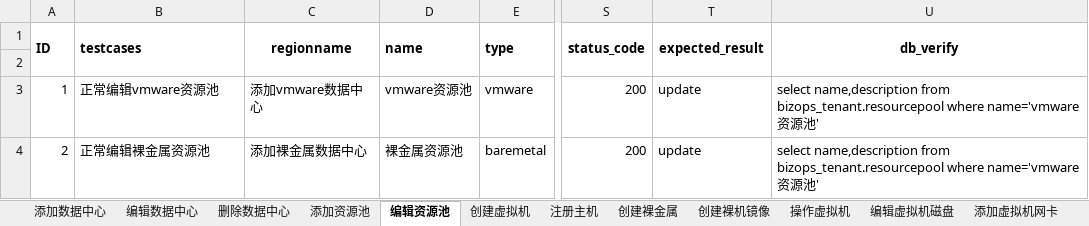
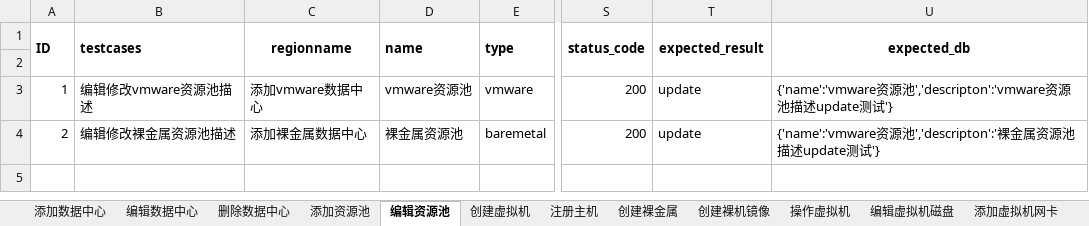
Before and after one commit to Lina9201/AutomationTestTask, an Excel workbook: test_data/物理资源.xlsx, sheet 编辑资源池, drawn as a sheet; only a part is shown, gaps mark what is left out; values as stored, in another font and other column widths than the file's, no borders; the diff names each change by its address in the sheet, - before the commit and + after, or states it on an @@ line.

```diff
--- a/test_data/物理资源.xlsx (sheet 编辑资源池)
+++ b/test_data/物理资源.xlsx (sheet 编辑资源池)
-U1: db_verify
+U1: expected_db
-B3 (testcases): 正常编辑vmware资源池
+B3 (testcases): 编辑修改vmware资源池描述
-U3 (expected_db): select name,description from bizops_tenant.resourcepool where name='vmware资源池'
+U3 (expected_db): {'name':'vmware资源池','descripton':'vmware资源池描述update测试'}
-B4 (testcases): 正常编辑裸金属资源池
+B4 (testcases): 编辑修改裸金属资源池描述
-U4 (expected_db): select name,description from bizops_tenant.resourcepool where name='vmware资源池'
+U4 (expected_db): {'name':'vmware资源池','descripton':'裸金属资源池描述update测试'}
```
Also changed, not shown: sheet 添加资源池, sheet 创建虚拟机, 3 other files.
